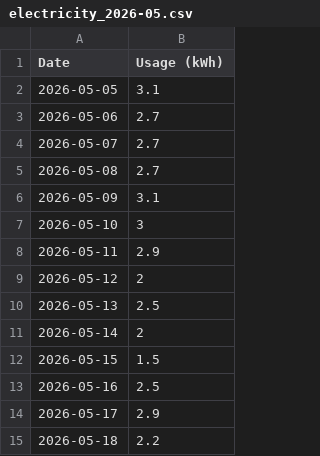
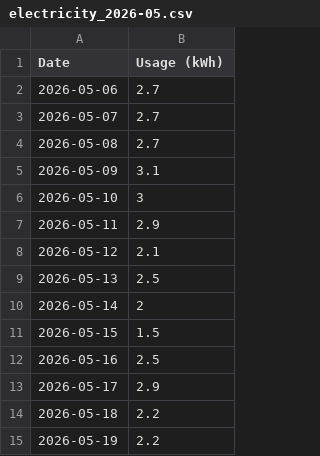
Before and after one commit to elelmokao/monitokyogas, a CSV file: backend/csv_store/electricity_2026-05.csv, drawn as a sheet.

```diff
--- a/backend/csv_store/electricity_2026-05.csv
+++ b/backend/csv_store/electricity_2026-05.csv
@@ -1,3 +1,2 @@
 Date,Usage (kWh)
-2026-05-05,3.1
 2026-05-06,2.7
@@ -8,3 +7,3 @@ Date,Usage (kWh)
 2026-05-11,2.9
-2026-05-12,2
+2026-05-12,2.1
 2026-05-13,2.5
@@ -15 +14,2 @@ Date,Usage (kWh)
 2026-05-18,2.2
+2026-05-19,2.2
```
